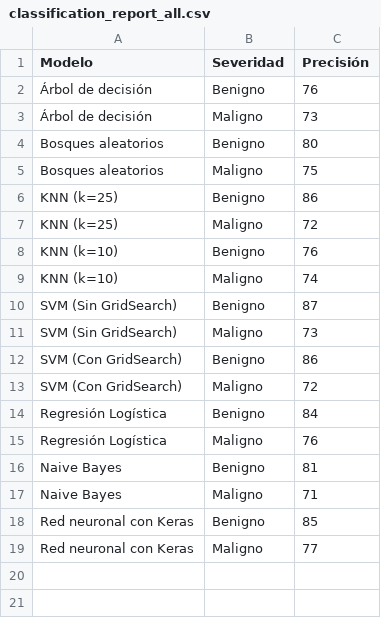
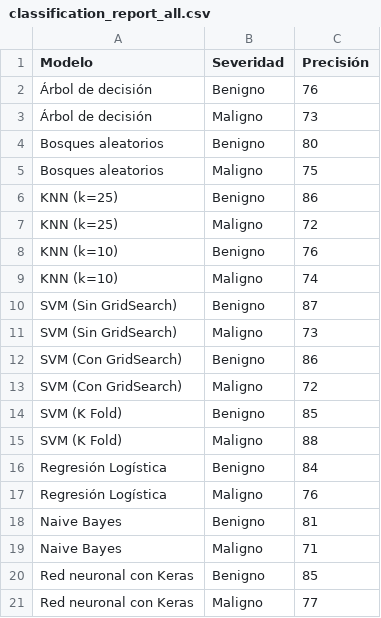
Before and after one commit to luischavez24/si_final, a CSV file: classification_report_all.csv, drawn as a sheet; the diff names each change by its address in the sheet, - before the commit and + after, or states it on an @@ line.

```diff
--- a/classification_report_all.csv
+++ b/classification_report_all.csv
+row 14: SVM (K Fold) | Benigno | 85
+row 15: SVM (K Fold) | Maligno | 88
```
Also changed, not shown: 8 other files.
